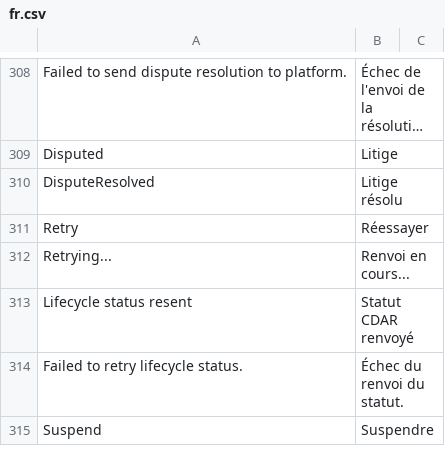
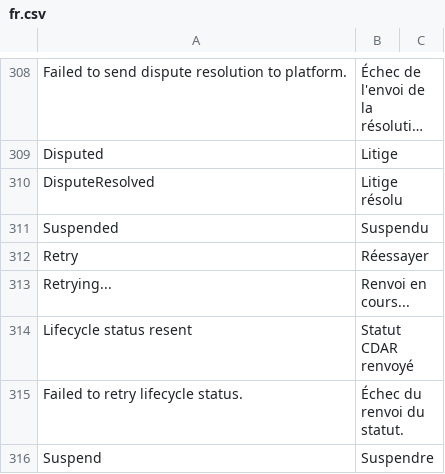
Before and after one commit to scopen-coop/erpnext_einvoicing, a CSV file: erpnext_einvoicing/translations/fr.csv, drawn as a sheet; only a part is shown, gaps mark what is left out; long unchanged cells end in …; the diff names each change by its address in the sheet, - before the commit and + after, or states it on an @@ line.

```diff
--- a/erpnext_einvoicing/translations/fr.csv
+++ b/erpnext_einvoicing/translations/fr.csv
+row 311: Suspended | Suspendu
```
Also changed, not shown: 2 other files.
